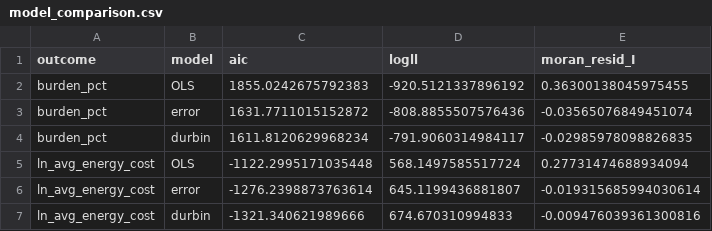
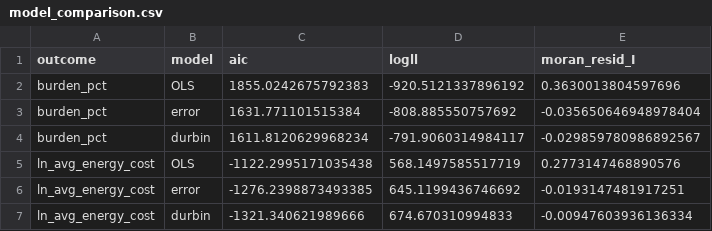
Before and after one commit to fundidayyan-afk/Chicago-Energy-Burden, a CSV file: output/tables/model_comparison.csv, drawn as a sheet.

```diff
--- a/output/tables/model_comparison.csv
+++ b/output/tables/model_comparison.csv
@@ -1,7 +1,7 @@
 outcome,model,aic,logll,moran_resid_I
-burden_pct,OLS,1855.0242675792383,-920.5121337896192,0.36300138045975455
-burden_pct,error,1631.7711015152872,-808.8855507576436,-0.03565076849451074
-burden_pct,durbin,1611.8120629968234,-791.9060314984117,-0.02985978098826835
-ln_avg_energy_cost,OLS,-1122.2995171035448,568.1497585517724,0.27731474688934094
-ln_avg_energy_cost,error,-1276.2398873763614,645.1199436881807,-0.019315685994030614
-ln_avg_energy_cost,durbin,-1321.340621989666,674.670310994833,-0.009476039361300816
+burden_pct,OLS,1855.0242675792383,-920.5121337896192,0.3630013804597696
+burden_pct,error,1631.771101515384,-808.885550757692,-0.035650646948978404
+burden_pct,durbin,1611.8120629968234,-791.9060314984117,-0.029859780986892567
+ln_avg_energy_cost,OLS,-1122.2995171035438,568.1497585517719,0.2773147468890576
+ln_avg_energy_cost,error,-1276.2398873493385,645.1199436746692,-0.0193147481917251
+ln_avg_energy_cost,durbin,-1321.340621989666,674.670310994833,-0.00947603936136334
```
Also changed, not shown: output/tables/coefficients.csv, output/tables/mgwr_coefficients.csv, 13 other files.
